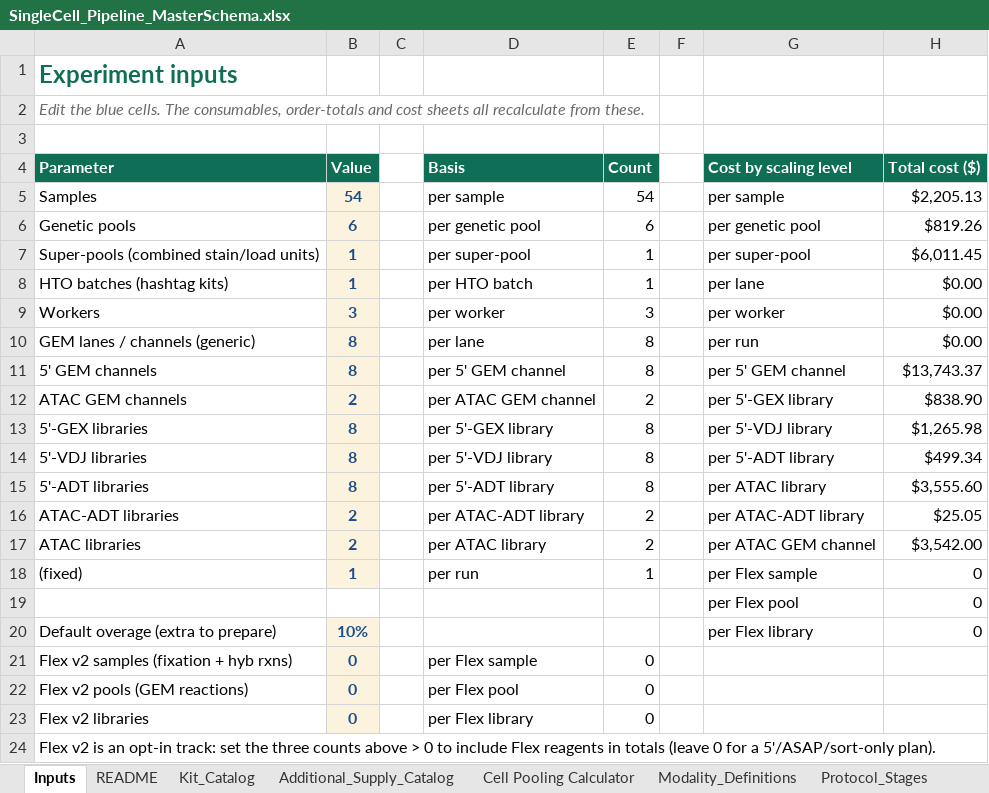
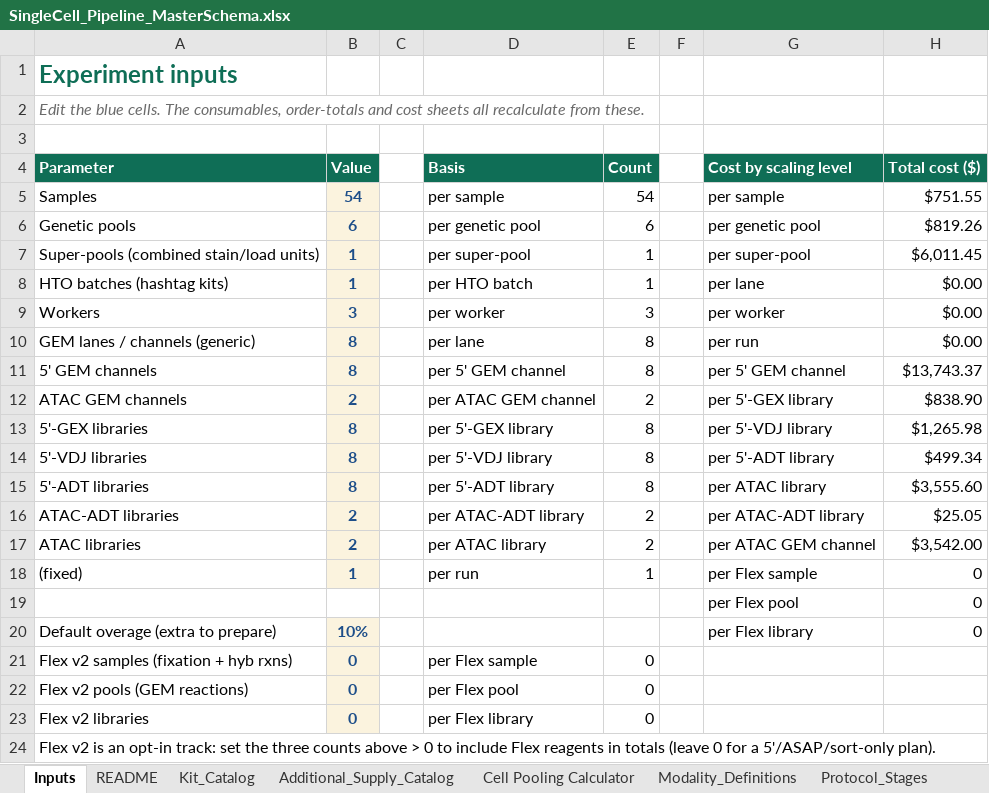
Before and after one commit to AshleyHelmuth/singlecell-planner, an Excel workbook: data/SingleCell_Pipeline_MasterSchema.xlsx, sheet Inputs, drawn as a sheet; values as stored, in another font and other column widths than the file's, no borders; the diff names each change by its address in the sheet, - before the commit and + after, or states it on an @@ line.

```diff
--- a/data/SingleCell_Pipeline_MasterSchema.xlsx (sheet Inputs)
+++ b/data/SingleCell_Pipeline_MasterSchema.xlsx (sheet Inputs)
-H5 (Total cost ($)): $2,205.13
+H5 (Total cost ($)): $751.55
```
Also changed, not shown: sheet Pre_GEM_Consumables, sheet Order_Totals, 1 other file.
